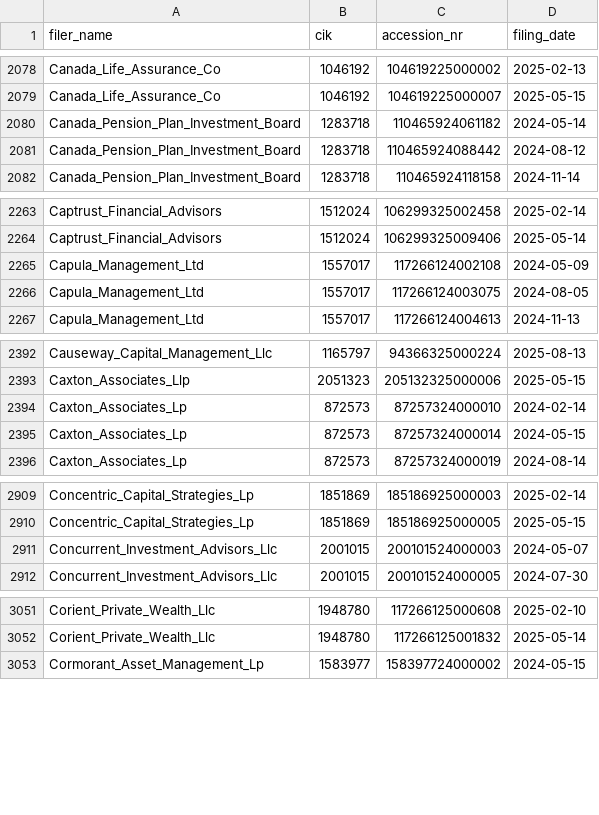
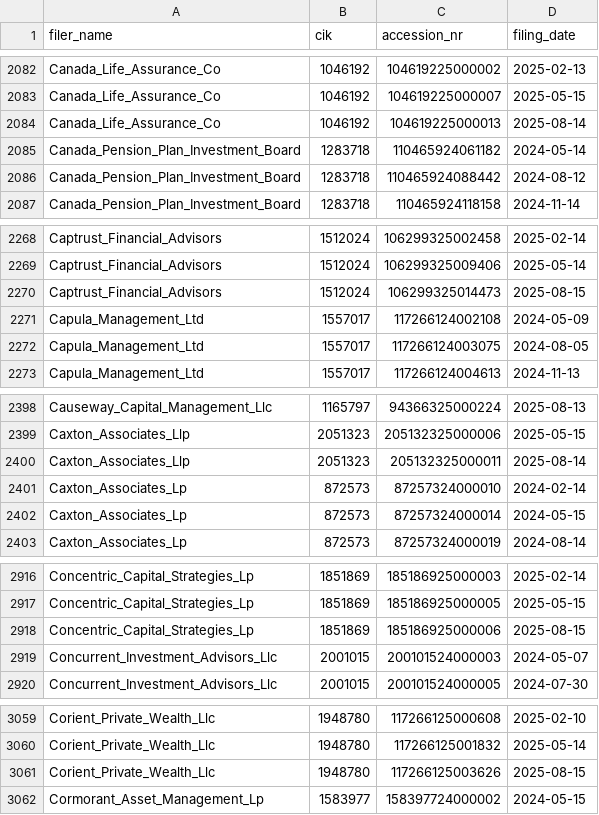
Before and after one commit to andreiCiocirlan/quarterly_holdings, a CSV file: data/sources/filer_accession_metadata.csv, drawn as a sheet; only a part is shown, gaps mark what is left out; the diff covers the shown part only.

```diff
--- a/data/sources/filer_accession_metadata.csv
+++ b/data/sources/filer_accession_metadata.csv
@@ -2079,2 +2083,3 @@ Canada_Life_Assurance_Co,1046192,104619225000002,2025-02-13
 Canada_Life_Assurance_Co,1046192,104619225000007,2025-05-15
+Canada_Life_Assurance_Co,1046192,104619225000013,2025-08-14
 Canada_Pension_Plan_Investment_Board,1283718,110465924061182,2024-05-14
@@ -2264,2 +2269,3 @@ Captrust_Financial_Advisors,1512024,106299325002458,2025-02-14
 Captrust_Financial_Advisors,1512024,106299325009406,2025-05-14
+Captrust_Financial_Advisors,1512024,106299325014473,2025-08-15
 Capula_Management_Ltd,1557017,117266124002108,2024-05-09
@@ -2393,2 +2399,3 @@ Causeway_Capital_Management_Llc,1165797,94366325000224,2025-08-13
 Caxton_Associates_Llp,2051323,205132325000006,2025-05-15
+Caxton_Associates_Llp,2051323,205132325000011,2025-08-14
 Caxton_Associates_Lp,872573,87257324000010,2024-02-14
@@ -2910,2 +2917,3 @@ Concentric_Capital_Strategies_Lp,1851869,185186925000003,2025-02-14
 Concentric_Capital_Strategies_Lp,1851869,185186925000005,2025-05-15
+Concentric_Capital_Strategies_Lp,1851869,185186925000006,2025-08-15
 Concurrent_Investment_Advisors_Llc,2001015,200101524000003,2024-05-07
@@ -3052,2 +3060,3 @@ Corient_Private_Wealth_Llc,1948780,117266125000608,2025-02-10
 Corient_Private_Wealth_Llc,1948780,117266125001832,2025-05-14
+Corient_Private_Wealth_Llc,1948780,117266125003626,2025-08-15
 Cormorant_Asset_Management_Lp,1583977,158397724000002,2024-05-15
```
Also changed, not shown: 30 added rows and 8 edited cells elsewhere in this file.
